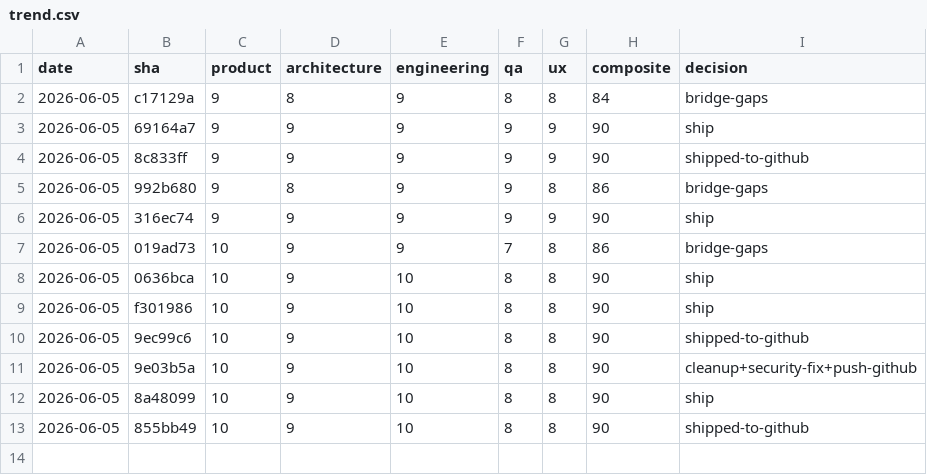
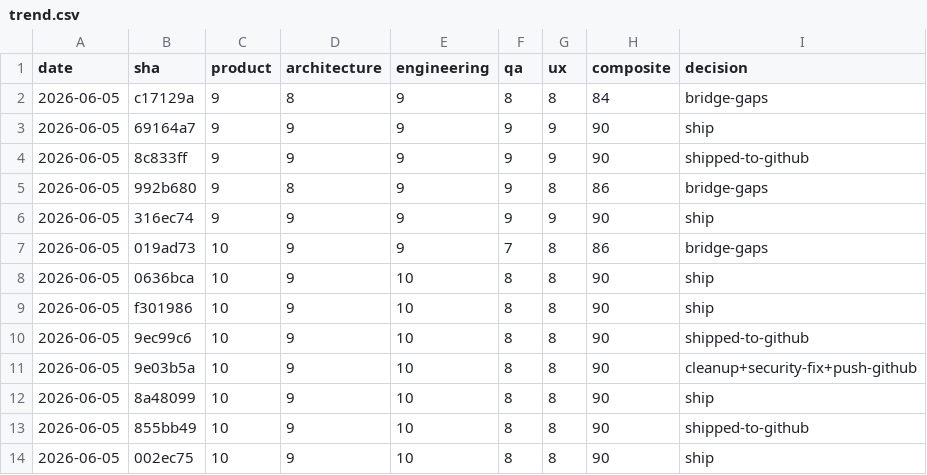
Before and after one commit to abdullahsumayli/cross-border-closing-agent, a CSV file: docs/qa-scores/trend.csv, drawn as a sheet; the diff names each change by its address in the sheet, - before the commit and + after, or states it on an @@ line.

Commit message:
chore(story-6): score 90/100 + fix undefined→null type guards in GHL sync call

```diff
--- a/docs/qa-scores/trend.csv
+++ b/docs/qa-scores/trend.csv
+row 14: 2026-06-05 | 002ec75 | 10 | 9 | 10 | 8 | 8 | 90 | ship
```
Also changed, not shown: 3 other files.
